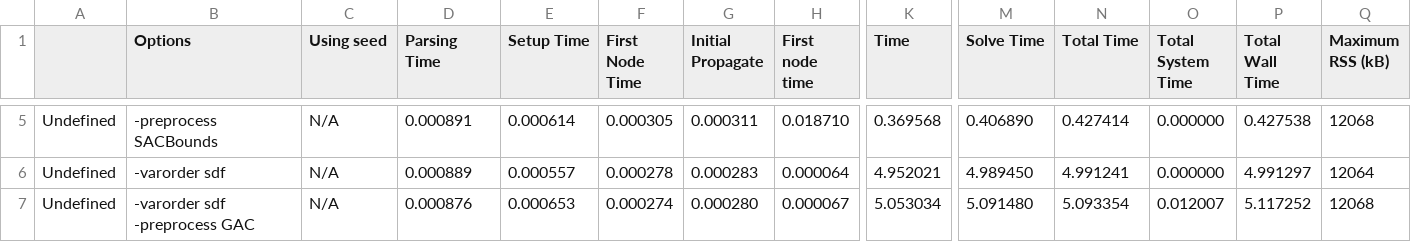
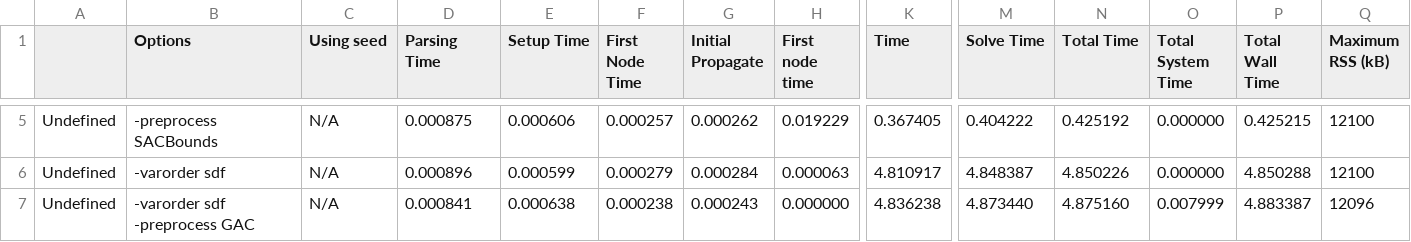
Before and after one commit to AC42001AC42002-ConstraintProgramming/GapPuzzle, a CSV file: minion.csv, drawn as a sheet; only a part is shown, gaps mark what is left out; the diff covers the shown part only; the diff names each change by its address in the sheet, - before the commit and + after, or states it on an @@ line.

```diff
--- a/minion.csv
+++ b/minion.csv
-D5 (Parsing Time): 0.000891
+D5 (Parsing Time): 0.000875
-E5 (Setup Time): 0.000614
+E5 (Setup Time): 0.000606
-F5 (First Node Time): 0.000305
+F5 (First Node Time): 0.000257
-G5 (Initial Propagate): 0.000311
+G5 (Initial Propagate): 0.000262
-H5 (First node time): 0.018710
+H5 (First node time): 0.019229
-K5 (Time): 0.369568
+K5 (Time): 0.367405
-M5 (Solve Time): 0.406890
+M5 (Solve Time): 0.404222
-N5 (Total Time): 0.427414
+N5 (Total Time): 0.425192
-P5 (Total Wall Time): 0.427538
+P5 (Total Wall Time): 0.425215
-Q5 (Maximum RSS (kB)): 12068
+Q5 (Maximum RSS (kB)): 12100
-D6 (Parsing Time): 0.000889
+D6 (Parsing Time): 0.000896
-E6 (Setup Time): 0.000557
+E6 (Setup Time): 0.000599
-F6 (First Node Time): 0.000278
+F6 (First Node Time): 0.000279
-G6 (Initial Propagate): 0.000283
+G6 (Initial Propagate): 0.000284
-H6 (First node time): 0.000064
+H6 (First node time): 0.000063
-K6 (Time): 4.952021
+K6 (Time): 4.810917
-M6 (Solve Time): 4.989450
+M6 (Solve Time): 4.848387
-N6 (Total Time): 4.991241
+N6 (Total Time): 4.850226
-P6 (Total Wall Time): 4.991297
+P6 (Total Wall Time): 4.850288
-Q6 (Maximum RSS (kB)): 12064
+Q6 (Maximum RSS (kB)): 12100
-D7 (Parsing Time): 0.000876
+D7 (Parsing Time): 0.000841
-E7 (Setup Time): 0.000653
+E7 (Setup Time): 0.000638
-F7 (First Node Time): 0.000274
+F7 (First Node Time): 0.000238
-G7 (Initial Propagate): 0.000280
+G7 (Initial Propagate): 0.000243
-H7 (First node time): 0.000067
+H7 (First node time): 0.000000
-K7 (Time): 5.053034
+K7 (Time): 4.836238
-M7 (Solve Time): 5.091480
+M7 (Solve Time): 4.873440
-N7 (Total Time): 5.093354
+N7 (Total Time): 4.875160
-O7 (Total System Time): 0.012007
+O7 (Total System Time): 0.007999
-P7 (Total Wall Time): 5.117252
+P7 (Total Wall Time): 4.883387
-Q7 (Maximum RSS (kB)): 12068
+Q7 (Maximum RSS (kB)): 12096
```
Also changed, not shown: 1 added row, 1 removed row and 128 edited cells elsewhere in this file, 1 other file.
